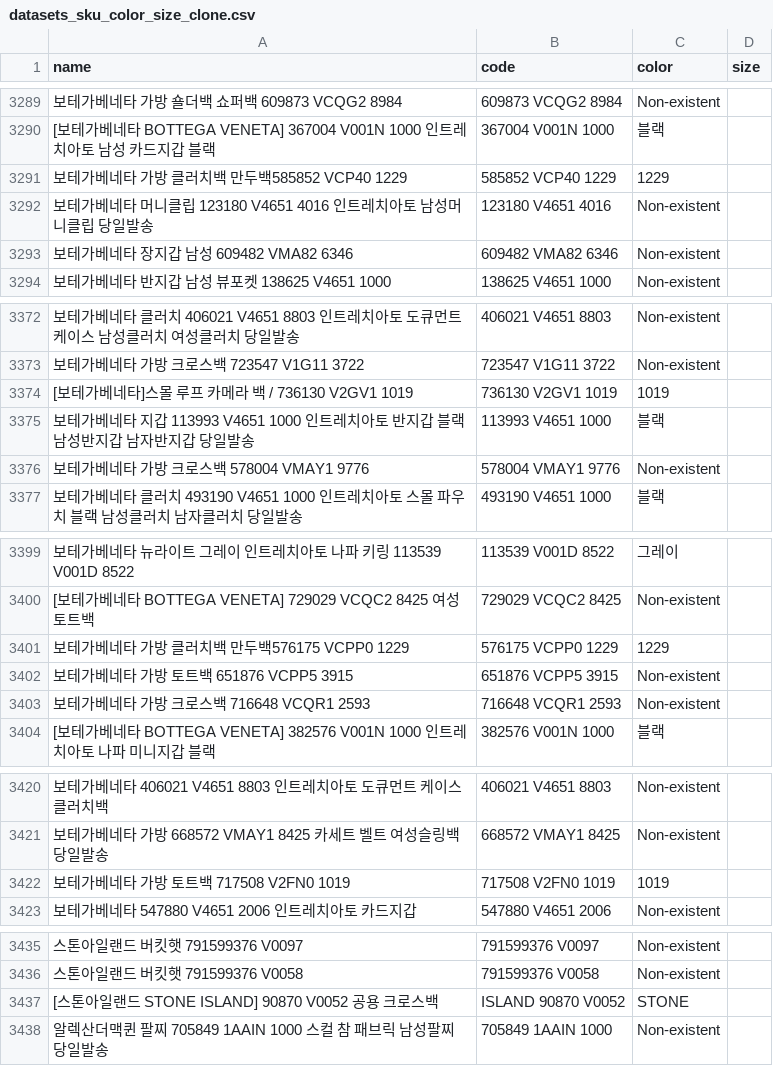
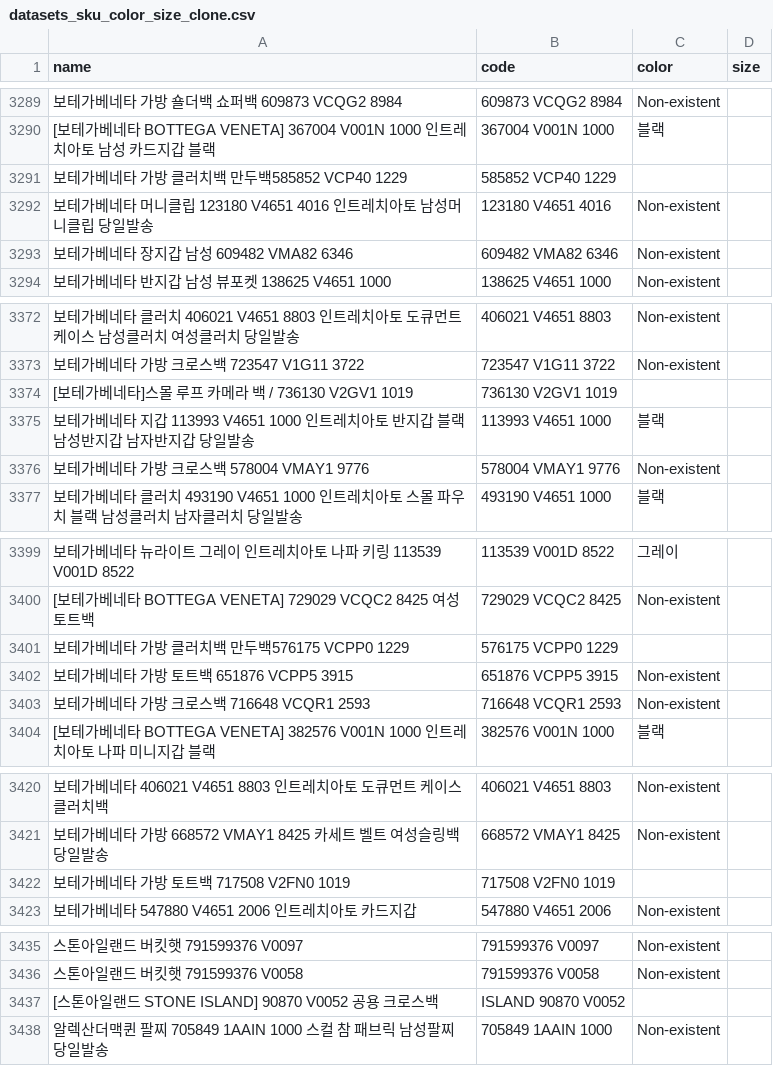
Before and after one commit to kimlong8892/support_train_data, a CSV file: data/datasets_sku_color_size_clone.csv, drawn as a sheet; only a part is shown, gaps mark what is left out; the diff covers the shown part only; the diff names each change by its address in the sheet, - before the commit and + after, or states it on an @@ line.

```diff
--- a/data/datasets_sku_color_size_clone.csv
+++ b/data/datasets_sku_color_size_clone.csv
-C3291 (color): 1229
+C3291 (color): (empty)
-C3374 (color): 1019
+C3374 (color): (empty)
-C3401 (color): 1229
+C3401 (color): (empty)
-C3422 (color): 1019
+C3422 (color): (empty)
-C3437 (color): STONE
+C3437 (color): (empty)
```
Also changed, not shown: 10 edited cells elsewhere in this file, 3 other files.
